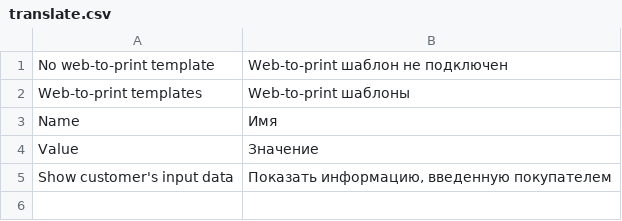
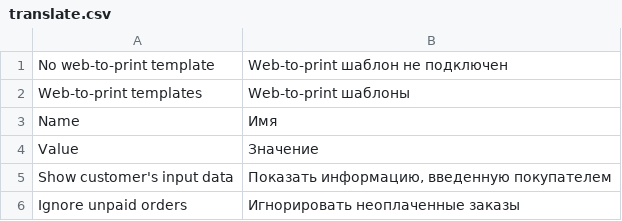
Before and after one commit to google-code-export/magento-w2p, a CSV file: app/design/adminhtml/default/zptheme/locale/ru_RU/translate.csv, drawn as a sheet; the diff names each change by its address in the sheet, - before the commit and + after, or states it on an @@ line.

Commit message:
Add option to ignore unpaid orders (issue #738)

```diff
--- a/app/design/adminhtml/default/zptheme/locale/ru_RU/translate.csv
+++ b/app/design/adminhtml/default/zptheme/locale/ru_RU/translate.csv
+row 6: Ignore unpaid orders | Игнорировать неоплаченные заказы
```
Also changed, not shown: 4 other files.
